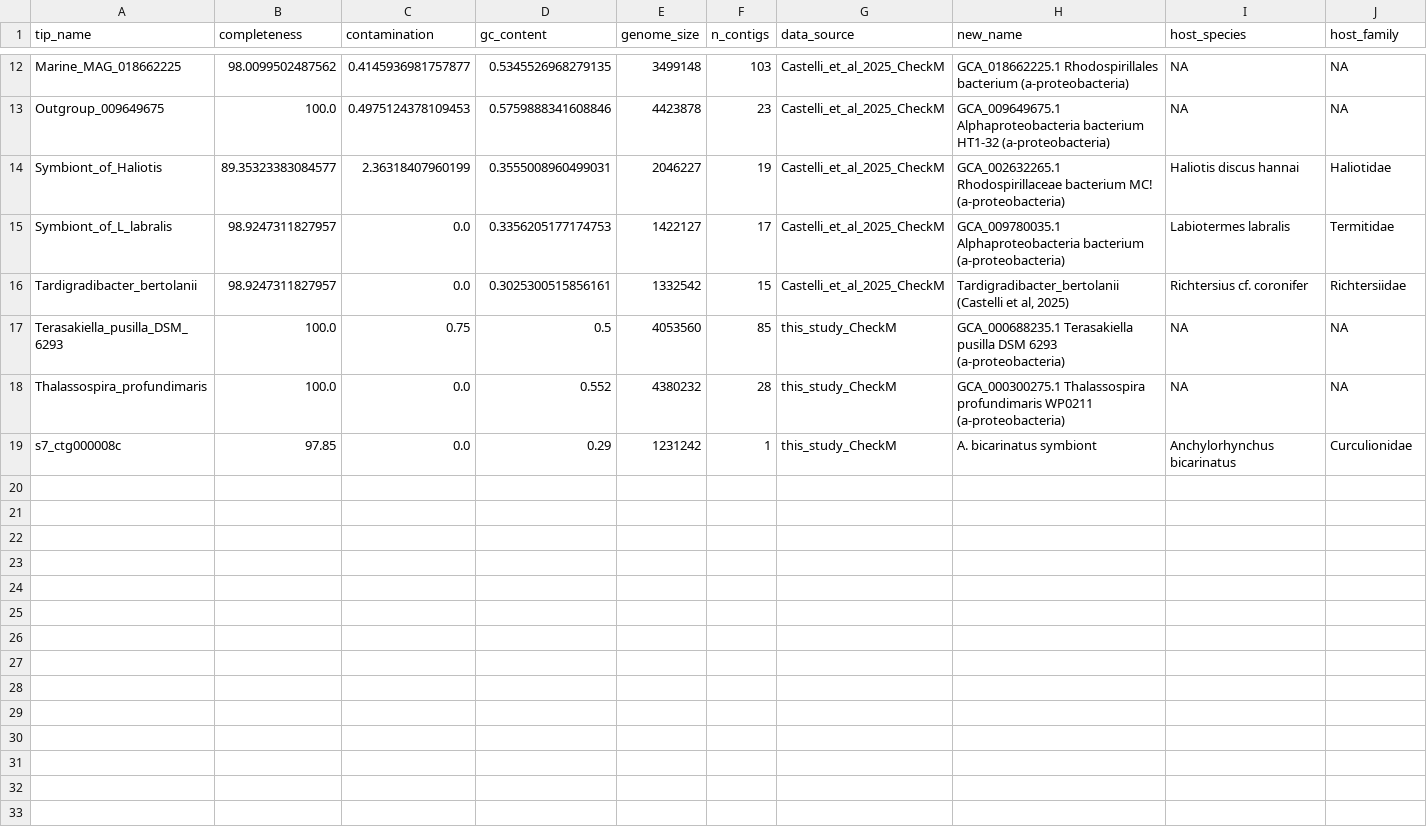
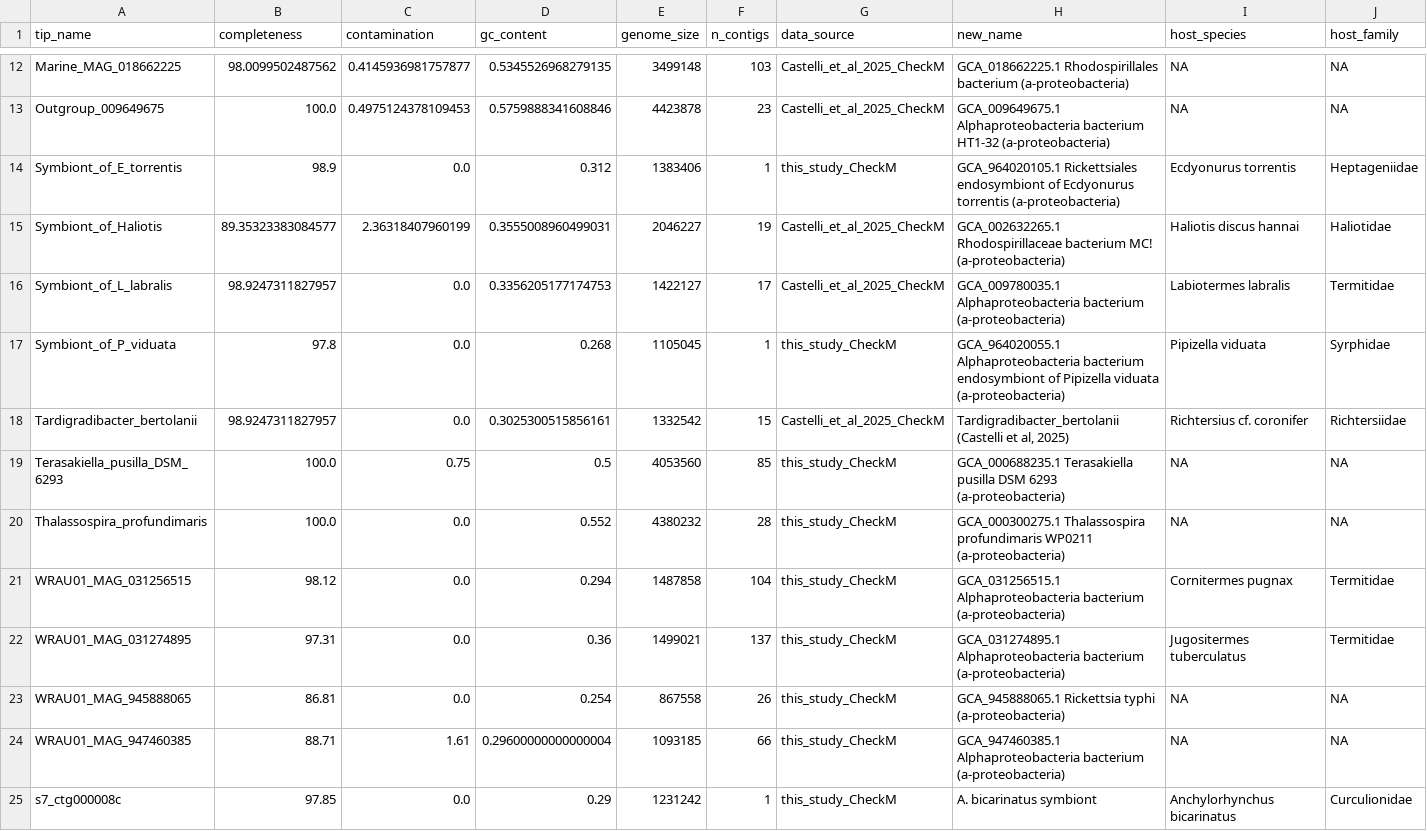
Before and after one commit to brunoasm/Anchylorhynchus_bicarinatus_symbiont_genome_phylo, a CSV file: genome_phylogenetic_analysis/phylogeny_checkm_stats.csv, drawn as a sheet; only a part is shown, gaps mark what is left out; rows hold the shown columns only; the diff names each change by its address in the sheet, - before the commit and + after, or states it on an @@ line.

```diff
--- a/genome_phylogenetic_analysis/phylogeny_checkm_stats.csv
+++ b/genome_phylogenetic_analysis/phylogeny_checkm_stats.csv
+row 14: Symbiont_of_E_torrentis | 98.9 | 0.0 | 0.312 | 1383406 | 1 | this_study_CheckM | GCA_964020105.1 Rickettsiales endosymbiont of Ecdyonurus torrentis (a-proteobacteria) | Ecdyonurus torrentis | Heptageniidae
+row 17: Symbiont_of_P_viduata | 97.8 | 0.0 | 0.268 | 1105045 | 1 | this_study_CheckM | GCA_964020055.1 Alphaproteobacteria bacterium endosymbiont of Pipizella viduata (a-proteobacteria) | Pipizella viduata | Syrphidae
+row 21: WRAU01_MAG_031256515 | 98.12 | 0.0 | 0.294 | 1487858 | 104 | this_study_CheckM | GCA_031256515.1 Alphaproteobacteria bacterium (a-proteobacteria) | Cornitermes pugnax | Termitidae
+row 22: WRAU01_MAG_031274895 | 97.31 | 0.0 | 0.36 | 1499021 | 137 | this_study_CheckM | GCA_031274895.1 Alphaproteobacteria bacterium (a-proteobacteria) | Jugositermes tuberculatus | Termitidae
+row 23: WRAU01_MAG_945888065 | 86.81 | 0.0 | 0.254 | 867558 | 26 | this_study_CheckM | GCA_945888065.1 Rickettsia typhi (a-proteobacteria) | NA | NA
+row 24: WRAU01_MAG_947460385 | 88.71 | 1.61 | 0.29600000000000004 | 1093185 | 66 | this_study_CheckM | GCA_947460385.1 Alphaproteobacteria bacterium (a-proteobacteria) | NA | NA
```
Also changed, not shown: 8 other files.
